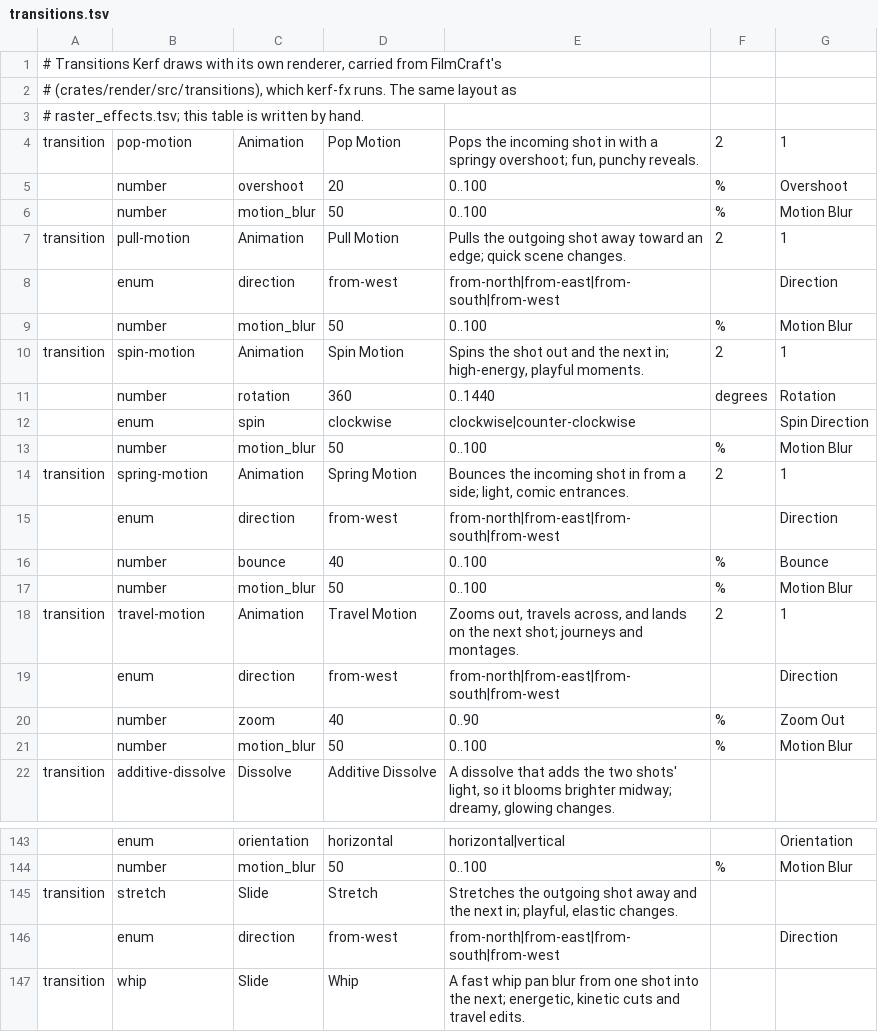
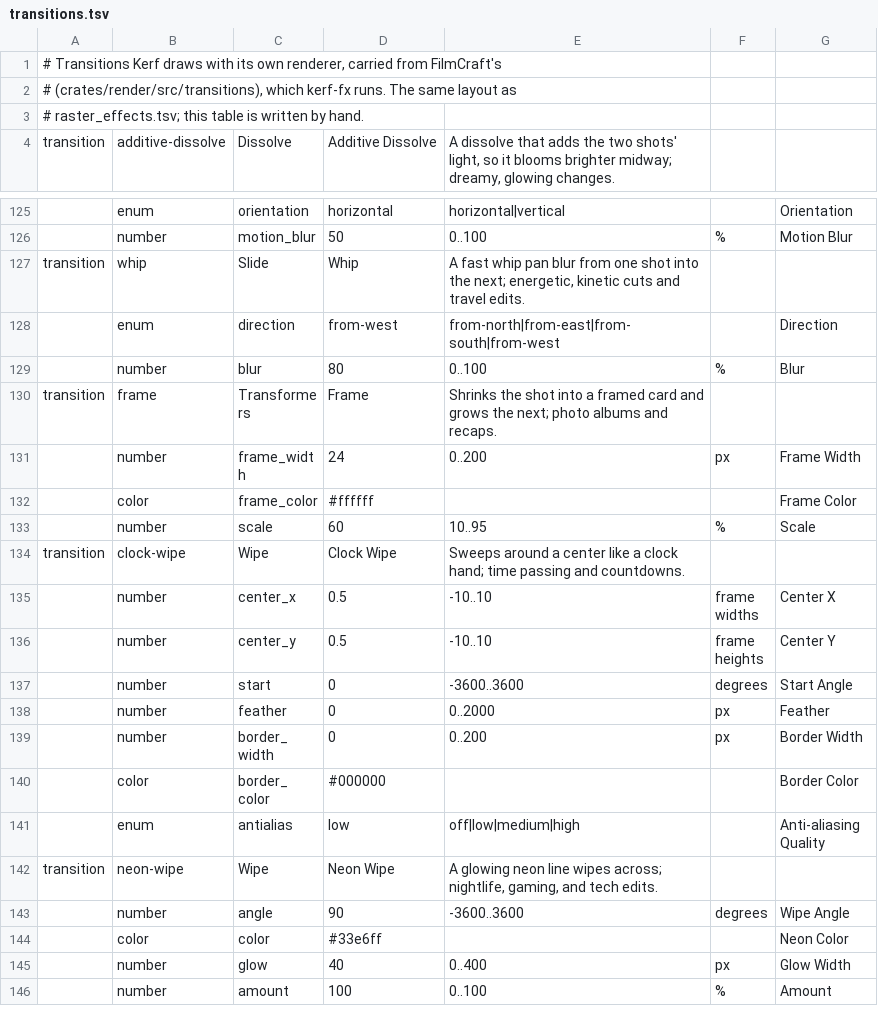
Before and after one commit to imjunseong958-droid/industrial-kerf, a TSV file: crates/foundation/kerf-model/src/transitions.tsv, drawn as a sheet; only a part is shown, gaps mark what is left out; the shorter side is filled out with more unchanged rows; the diff names each change by its address in the sheet, - before the commit and + after, or states it on an @@ line.

```diff
--- a/crates/foundation/kerf-model/src/transitions.tsv
+++ b/crates/foundation/kerf-model/src/transitions.tsv
-row 4: transition | pop-motion | Animation | Pop Motion | Pops the incoming shot in with a springy overshoot; fun, punchy reveals. | 2 | 1
-row 5:  | number | overshoot | 20 | 0..100 | % | Overshoot
-row 6:  | number | motion_blur | 50 | 0..100 | % | Motion Blur
-row 7: transition | pull-motion | Animation | Pull Motion | Pulls the outgoing shot away toward an edge; quick scene changes. | 2 | 1
-row 8:  | enum | direction | from-west | from-north|from-east|from-south|from-west |  | Direction
-row 9:  | number | motion_blur | 50 | 0..100 | % | Motion Blur
-row 10: transition | spin-motion | Animation | Spin Motion | Spins the shot out and the next in; high-energy, playful moments. | 2 | 1
-row 11:  | number | rotation | 360 | 0..1440 | degrees | Rotation
-row 12:  | enum | spin | clockwise | clockwise|counter-clockwise |  | Spin Direction
-row 13:  | number | motion_blur | 50 | 0..100 | % | Motion Blur
-row 14: transition | spring-motion | Animation | Spring Motion | Bounces the incoming shot in from a side; light, comic entrances. | 2 | 1
-row 15:  | enum | direction | from-west | from-north|from-east|from-south|from-west |  | Direction
-row 16:  | number | bounce | 40 | 0..100 | % | Bounce
-row 17:  | number | motion_blur | 50 | 0..100 | % | Motion Blur
-row 18: transition | travel-motion | Animation | Travel Motion | Zooms out, travels across, and lands on the next shot; journeys and montages. | 2 | 1
-row 19:  | enum | direction | from-west | from-north|from-east|from-south|from-west |  | Direction
-row 20:  | number | zoom | 40 | 0..90 | % | Zoom Out
-row 21:  | number | motion_blur | 50 | 0..100 | % | Motion Blur
-row 145: transition | stretch | Slide | Stretch | Stretches the outgoing shot away and the next in; playful, elastic changes.
-row 146:  | enum | direction | from-west | from-north|from-east|from-south|from-west |  | Direction
```
Also changed, not shown: crates/foundation/kerf-model/src/retired.tsv, 13 other files.
